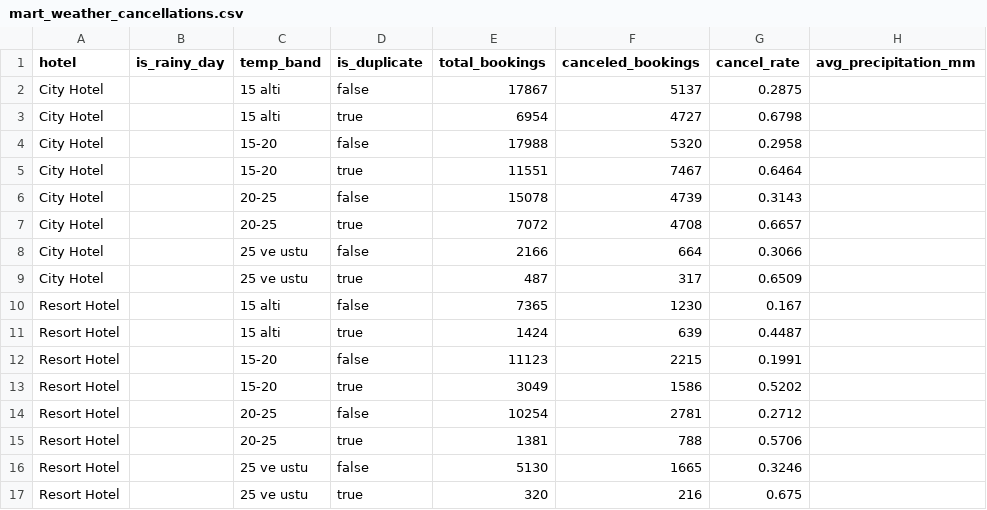
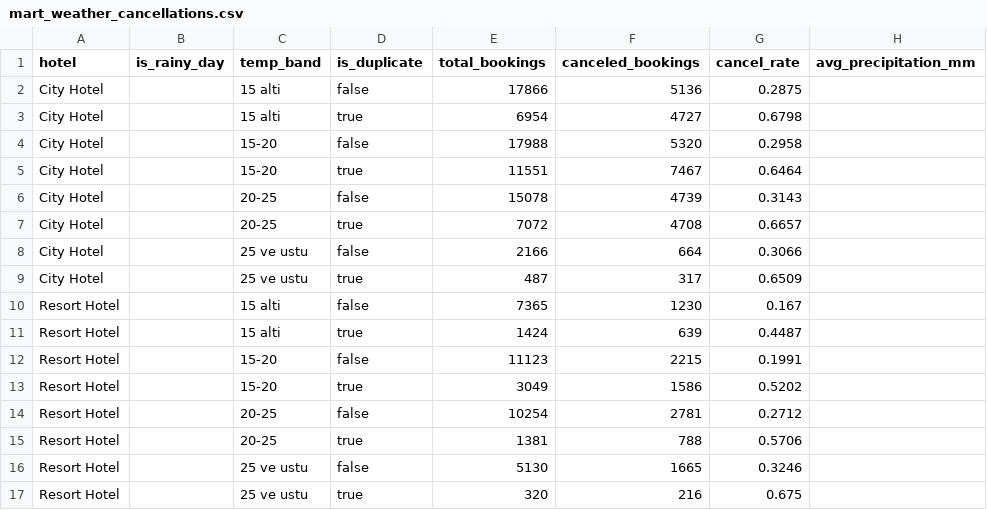
Before and after one commit to iremkzlts/hotel-booking-cancellation, a CSV file: data/processed/marts/mart_weather_cancellations.csv, drawn as a sheet; only a part is shown; the diff names each change by its address in the sheet, - before the commit and + after, or states it on an @@ line.

```diff
--- a/data/processed/marts/mart_weather_cancellations.csv
+++ b/data/processed/marts/mart_weather_cancellations.csv
-E2 (total_bookings): 17867
+E2 (total_bookings): 17866
-F2 (canceled_bookings): 5137
+F2 (canceled_bookings): 5136
```
Also changed, not shown: data/processed/marts/mart_flight_delay_cancellations.csv, data/processed/marts/mart_monthly_cancellations.csv, 1 other file.
